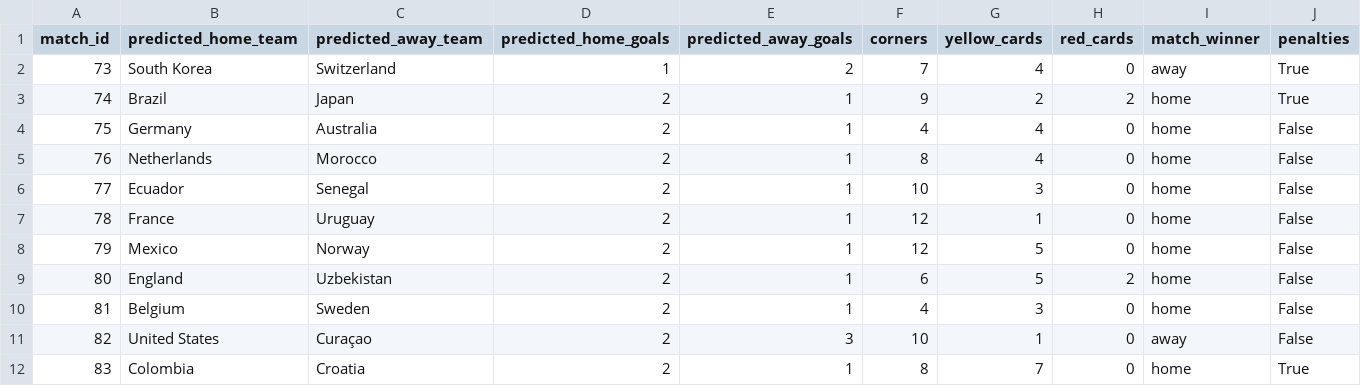
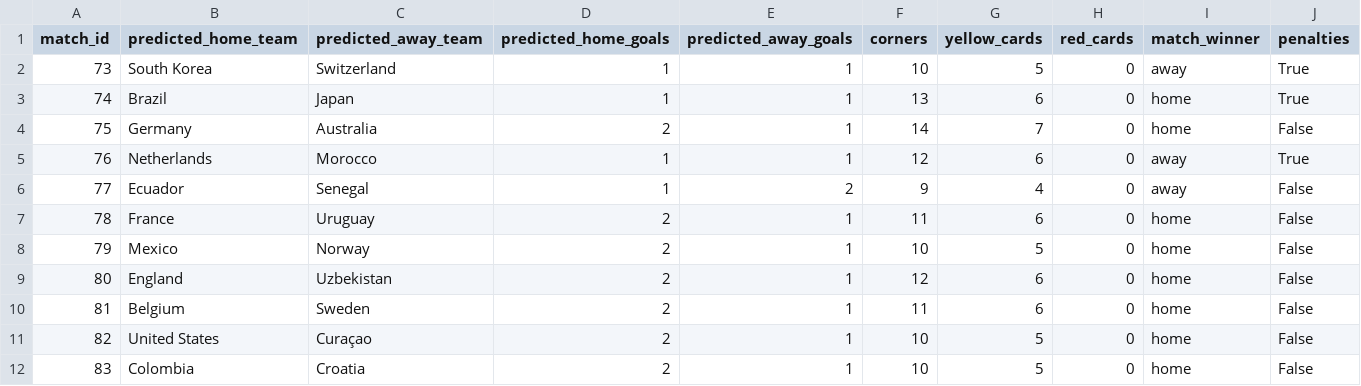
Before and after one commit to pawankr/fifa-wc2026, a CSV file: outputs/knockout_predictions.csv, drawn as a sheet; only a part is shown; the diff covers the shown part only.

```diff
--- a/outputs/knockout_predictions.csv
+++ b/outputs/knockout_predictions.csv
@@ -1,12 +1,12 @@
 match_id,predicted_home_team,predicted_away_team,predicted_home_goals,predicted_away_goals,corners,yellow_cards,red_cards,match_winner,penalties
-73,South Korea,Switzerland,1,2,7,4,0,away,True
-74,Brazil,Japan,2,1,9,2,2,home,True
-75,Germany,Australia,2,1,4,4,0,home,False
-76,Netherlands,Morocco,2,1,8,4,0,home,False
-77,Ecuador,Senegal,2,1,10,3,0,home,False
-78,France,Uruguay,2,1,12,1,0,home,False
-79,Mexico,Norway,2,1,12,5,0,home,False
-80,England,Uzbekistan,2,1,6,5,2,home,False
-81,Belgium,Sweden,2,1,4,3,0,home,False
-82,United States,Curaçao,2,3,10,1,0,away,False
-83,Colombia,Croatia,2,1,8,7,0,home,True
+73,South Korea,Switzerland,1,1,10,5,0,away,True
+74,Brazil,Japan,1,1,13,6,0,home,True
+75,Germany,Australia,2,1,14,7,0,home,False
+76,Netherlands,Morocco,1,1,12,6,0,away,True
+77,Ecuador,Senegal,1,2,9,4,0,away,False
+78,France,Uruguay,2,1,11,6,0,home,False
+79,Mexico,Norway,2,1,10,5,0,home,False
+80,England,Uzbekistan,2,1,12,6,0,home,False
+81,Belgium,Sweden,2,1,11,6,0,home,False
+82,United States,Curaçao,2,1,10,5,0,home,False
+83,Colombia,Croatia,2,1,10,5,0,home,False
```
Also changed, not shown: 101 edited cells elsewhere in this file, outputs/group_predictions.csv, 4 other files.
